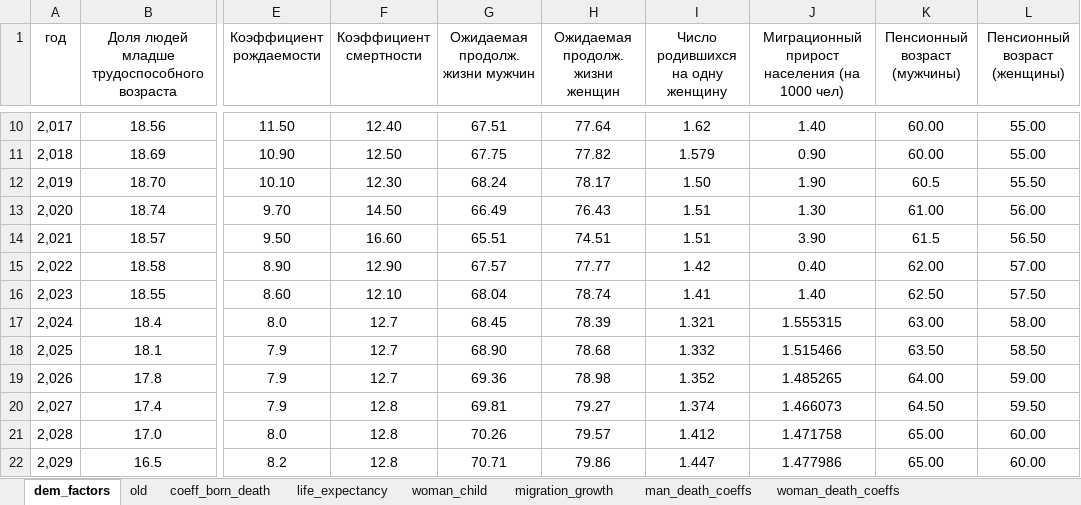
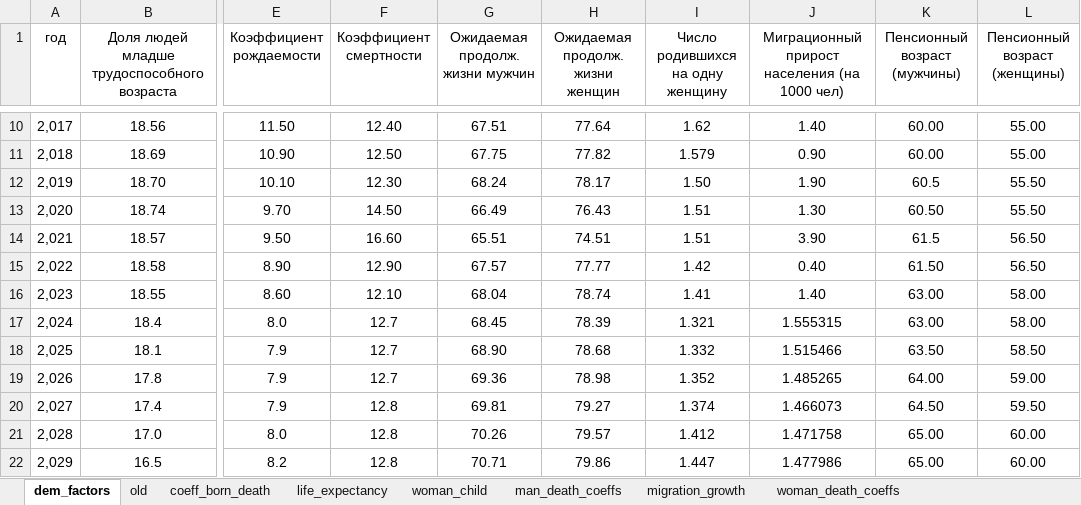
Before and after one commit to levasemin/diplom2, an Excel workbook: factors/dem_factors.xlsx, sheet dem_factors, drawn as a sheet; only a part is shown, gaps mark what is left out; values as stored, in another font and other column widths than the file's, no borders; the diff names each change by its address in the sheet, - before the commit and + after, or states it on an @@ line.

```diff
--- a/factors/dem_factors.xlsx (sheet dem_factors)
+++ b/factors/dem_factors.xlsx (sheet dem_factors)
@@ sheet tab order changed: dem_factors | old | coeff_born_death | life_expectancy | woman_child | man_death_coeffs | migration_growth | woman_death_coeffs @@
-K13 (Пенсионный возраст (мужчины)): 61.00
+K13 (Пенсионный возраст (мужчины)): 60.50
-L13 (Пенсионный возраст (женщины)): 56.00
+L13 (Пенсионный возраст (женщины)): 55.50
-K15 (Пенсионный возраст (мужчины)): 62.00
+K15 (Пенсионный возраст (мужчины)): 61.50
-L15 (Пенсионный возраст (женщины)): 57.00
+L15 (Пенсионный возраст (женщины)): 56.50
-K16 (Пенсионный возраст (мужчины)): 62.50
+K16 (Пенсионный возраст (мужчины)): 63.00
-L16 (Пенсионный возраст (женщины)): 57.50
+L16 (Пенсионный возраст (женщины)): 58.00
```
Also changed, not shown: sheet woman_death_coeffs, sheet man_death_coeffs, population.xlsx, 5 other files.
